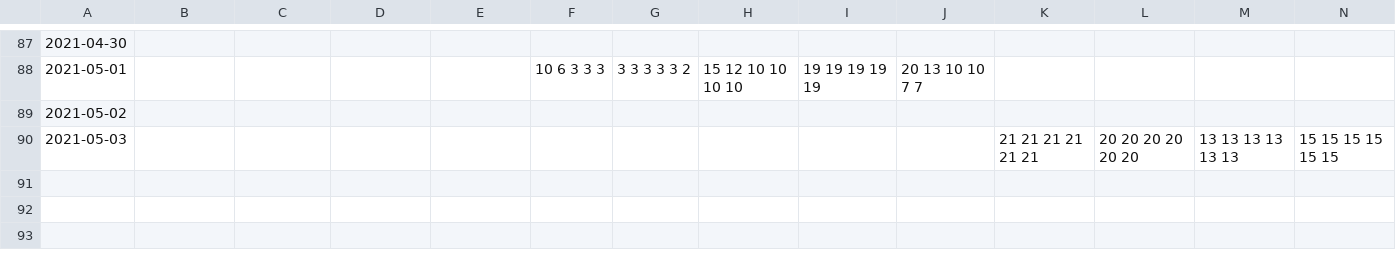
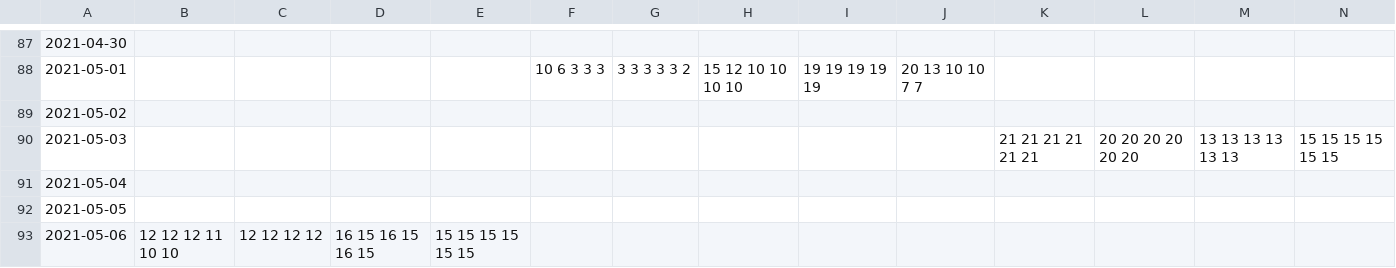
Before and after one commit to jutabi/Training_note, a CSV file: source/training_note.csv, drawn as a sheet; only a part is shown, gaps mark what is left out; the diff names each change by its address in the sheet, - before the commit and + after, or states it on an @@ line.

Commit message:
2021-05-06 training_note

```diff
--- a/source/training_note.csv
+++ b/source/training_note.csv
+row 91: 2021-05-04
+row 92: 2021-05-05
+row 93: 2021-05-06 | 12 12 12 11 10 10 | 12 12 12 12 | 16 15 16 15 16 15 | 15 15 15 15 15 15
```
